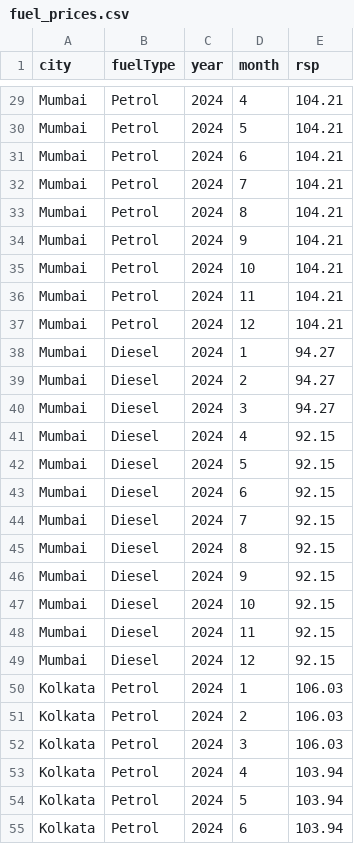
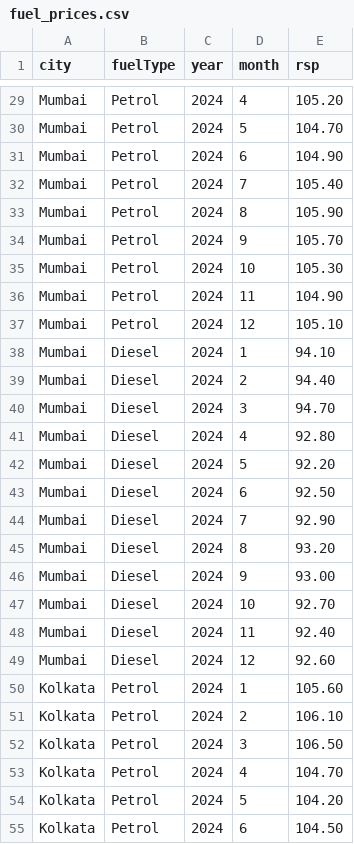
Before and after one commit to aryanthor8055/Manufac-Data-Analysis-App, a CSV file: src/data/fuel_prices.csv, drawn as a sheet; only a part is shown, gaps mark what is left out; the diff covers the shown part only; the diff names each change by its address in the sheet, - before the commit and + after, or states it on an @@ line.

```diff
--- a/src/data/fuel_prices.csv
+++ b/src/data/fuel_prices.csv
-E29 (rsp): 104.21
+E29 (rsp): 105.20
-E30 (rsp): 104.21
+E30 (rsp): 104.70
-E31 (rsp): 104.21
+E31 (rsp): 104.90
-E32 (rsp): 104.21
+E32 (rsp): 105.40
-E33 (rsp): 104.21
+E33 (rsp): 105.90
-E34 (rsp): 104.21
+E34 (rsp): 105.70
-E35 (rsp): 104.21
+E35 (rsp): 105.30
-E36 (rsp): 104.21
+E36 (rsp): 104.90
-E37 (rsp): 104.21
+E37 (rsp): 105.10
-E38 (rsp): 94.27
+E38 (rsp): 94.10
-E39 (rsp): 94.27
+E39 (rsp): 94.40
-E40 (rsp): 94.27
+E40 (rsp): 94.70
-E41 (rsp): 92.15
+E41 (rsp): 92.80
-E42 (rsp): 92.15
+E42 (rsp): 92.20
-E43 (rsp): 92.15
+E43 (rsp): 92.50
-E44 (rsp): 92.15
+E44 (rsp): 92.90
-E45 (rsp): 92.15
+E45 (rsp): 93.20
-E46 (rsp): 92.15
+E46 (rsp): 93.00
-E47 (rsp): 92.15
+E47 (rsp): 92.70
-E48 (rsp): 92.15
+E48 (rsp): 92.40
-E49 (rsp): 92.15
+E49 (rsp): 92.60
-E50 (rsp): 106.03
+E50 (rsp): 105.60
-E51 (rsp): 106.03
+E51 (rsp): 106.10
-E52 (rsp): 106.03
+E52 (rsp): 106.50
-E53 (rsp): 103.94
+E53 (rsp): 104.70
-E54 (rsp): 103.94
+E54 (rsp): 104.20
-E55 (rsp): 103.94
+E55 (rsp): 104.50
```
Also changed, not shown: 164 edited cells elsewhere in this file.
